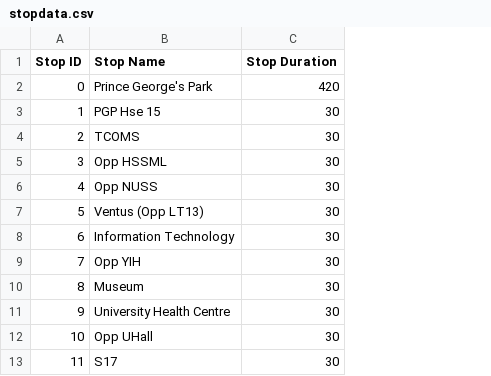
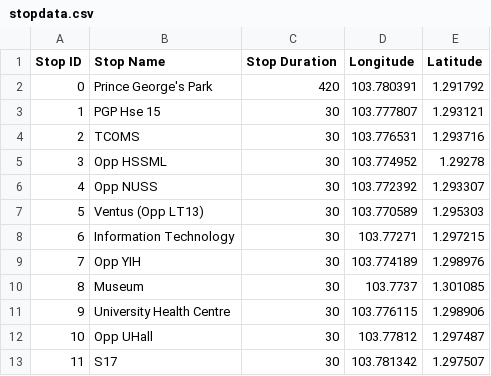
Before and after one commit to shuyang0/WhereTo, a CSV file: stopdata.csv, drawn as a sheet; only a part is shown; the diff names each change by its address in the sheet, - before the commit and + after, or states it on an @@ line.

Commit message:
Initial integration of mapbox API (bus stop markers, geolocation detection, browser compatibility). Added coordinates of bus stops in stopdata.csv

```diff
--- a/stopdata.csv
+++ b/stopdata.csv
+column D (Longitude), rows 2-13: 103.780391 | 103.777807 | 103.776531 | 103.774952 | 103.772392 | 103.770589 | 103.77271 | 103.774189 | 103.7737 | 103.776115 | 103.77812 | 103.781342
+column E (Latitude), rows 2-13: 1.291792 | 1.293121 | 1.293716 | 1.29278 | 1.293307 | 1.295303 | 1.297215 | 1.298976 | 1.301085 | 1.298906 | 1.297487 | 1.297507
```
Also changed, not shown: 4 other files.
